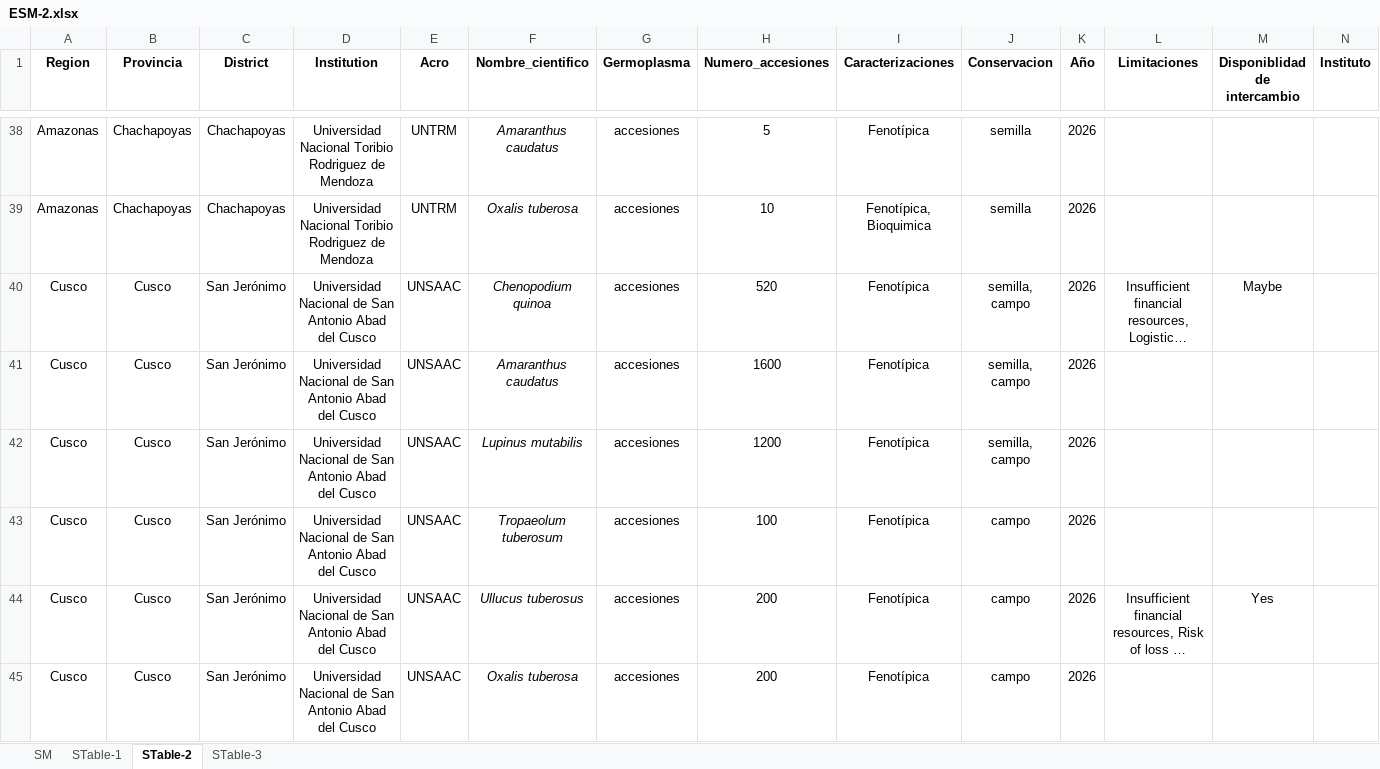
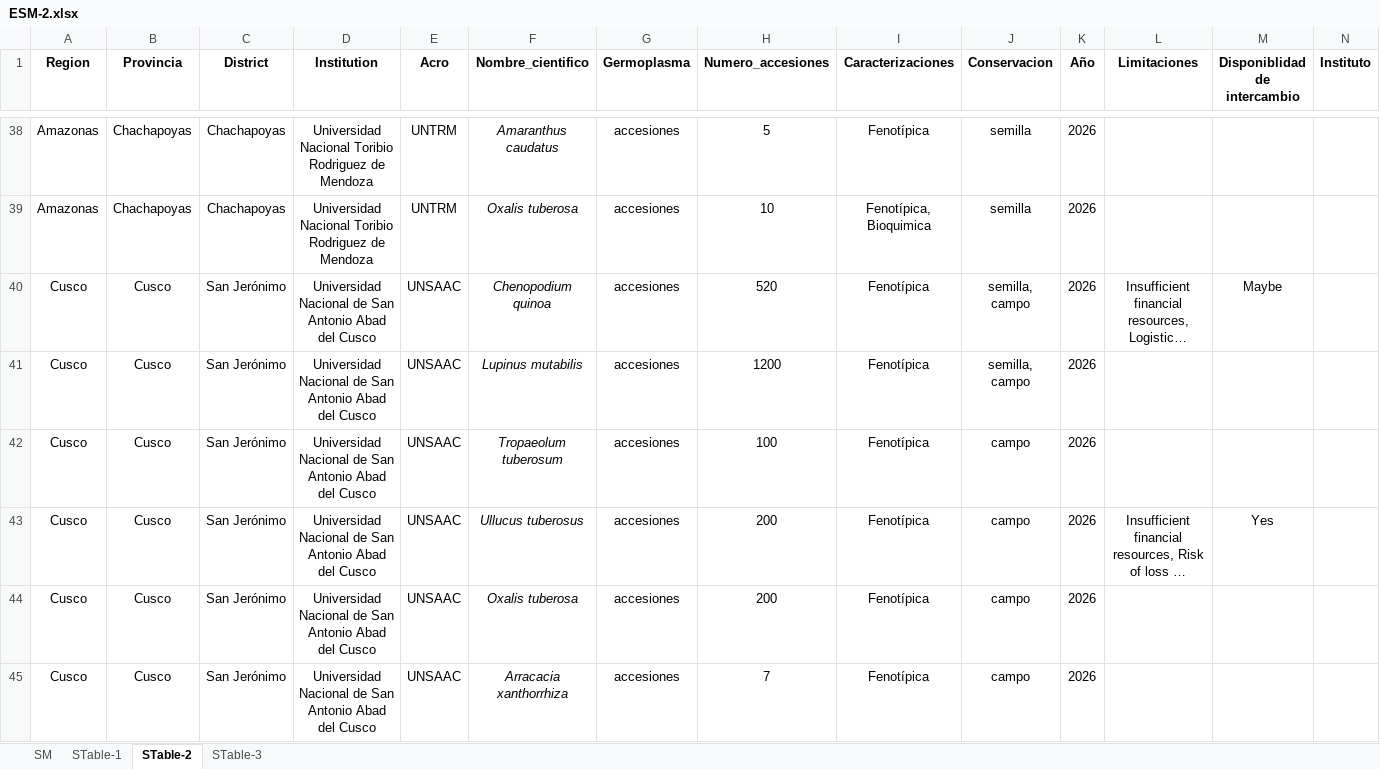
Before and after one commit to Vyxugo/Germplasm-Banks, an Excel workbook: manuscript/ESM-2.xlsx, sheet STable-2, drawn as a sheet; only a part is shown, gaps mark what is left out; the shorter side is filled out with more unchanged rows; long unchanged cells end in …; values as stored, in another font and other column widths than the file's, no borders; table styles not drawn; rows hold the shown columns only; the diff names each change by its address in the sheet, - before the commit and + after, or states it on an @@ line.

```diff
--- a/manuscript/ESM-2.xlsx (sheet STable-2)
+++ b/manuscript/ESM-2.xlsx (sheet STable-2)
-row 41: Cusco | Cusco | San Jerónimo | Universidad Nacional de San Antonio Abad del Cusco | UNSAAC | Amaranthus caudatus | accesiones | 1600 | Fenotípica | semilla, campo | 2026
```
Also changed, not shown: sheet STable-3, 8 other files.
